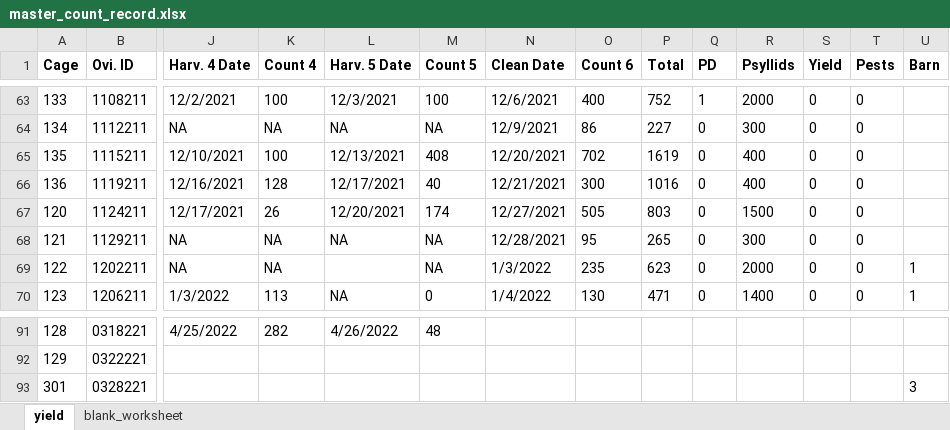
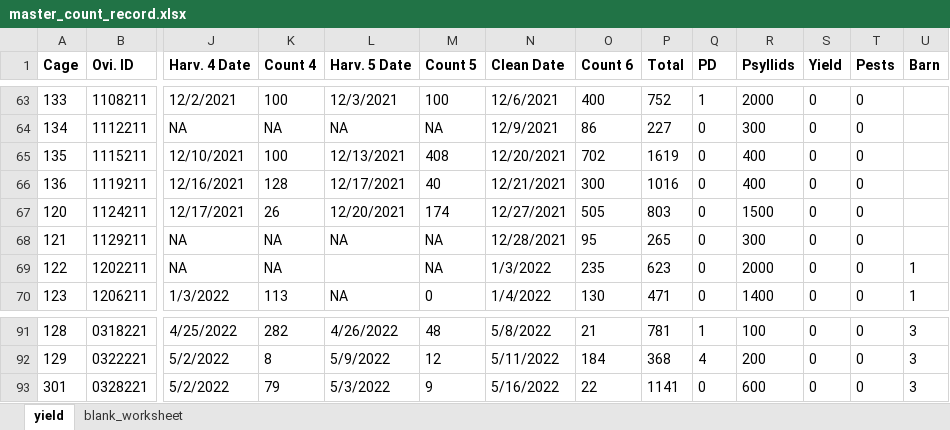
Before and after one commit to fiferworks/tamarixia_yield, an Excel workbook: master_count_record.xlsx, sheet yield, drawn as a sheet; only a part is shown, gaps mark what is left out; values as stored, in another font and other column widths than the file's, no borders; the diff covers the shown part only; the diff names each change by its address in the sheet, - before the commit and + after, or states it on an @@ line.

```diff
--- a/master_count_record.xlsx (sheet yield)
+++ b/master_count_record.xlsx (sheet yield)
-N91 (Clean Date): (empty)
+N91 (Clean Date): 5/8/2022
-O91 (Count 6): (empty)
+O91 (Count 6): 21
-P91 (Total): (empty)
+P91 (Total): 781
-Q91 (PD): (empty)
+Q91 (PD): 1
-R91 (Psyllids): (empty)
+R91 (Psyllids): 100
-S91:S93 (Yield): (empty)
+S91:S93 (Yield): 0
-T91:T93 (Pests): (empty)
+T91:T93 (Pests): 0
-U91:U92 (Barn): (empty)
+U91:U92 (Barn): 3
-J92:J93 (Harv. 4 Date): (empty)
+J92:J93 (Harv. 4 Date): 5/2/2022
-K92 (Count 4): (empty)
+K92 (Count 4): 8
-L92 (Harv. 5 Date): (empty)
+L92 (Harv. 5 Date): 5/9/2022
-M92 (Count 5): (empty)
+M92 (Count 5): 12
-N92 (Clean Date): (empty)
+N92 (Clean Date): 5/11/2022
-O92 (Count 6): (empty)
+O92 (Count 6): 184
-P92 (Total): (empty)
+P92 (Total): 368
-Q92 (PD): (empty)
+Q92 (PD): 4
-R92 (Psyllids): (empty)
+R92 (Psyllids): 200
-K93 (Count 4): (empty)
+K93 (Count 4): 79
-L93 (Harv. 5 Date): (empty)
+L93 (Harv. 5 Date): 5/3/2022
-M93 (Count 5): (empty)
+M93 (Count 5): 9
-N93 (Clean Date): (empty)
+N93 (Clean Date): 5/16/2022
-O93 (Count 6): (empty)
+O93 (Count 6): 22
-P93 (Total): (empty)
+P93 (Total): 1141
-Q93 (PD): (empty)
+Q93 (PD): 0
-R93 (Psyllids): (empty)
+R93 (Psyllids): 600
```
Also changed, not shown: 3 added rows and 102 edited cells elsewhere in this sheet, formulas that keep their value, shared_count_record.xlsx, 1 other file.
